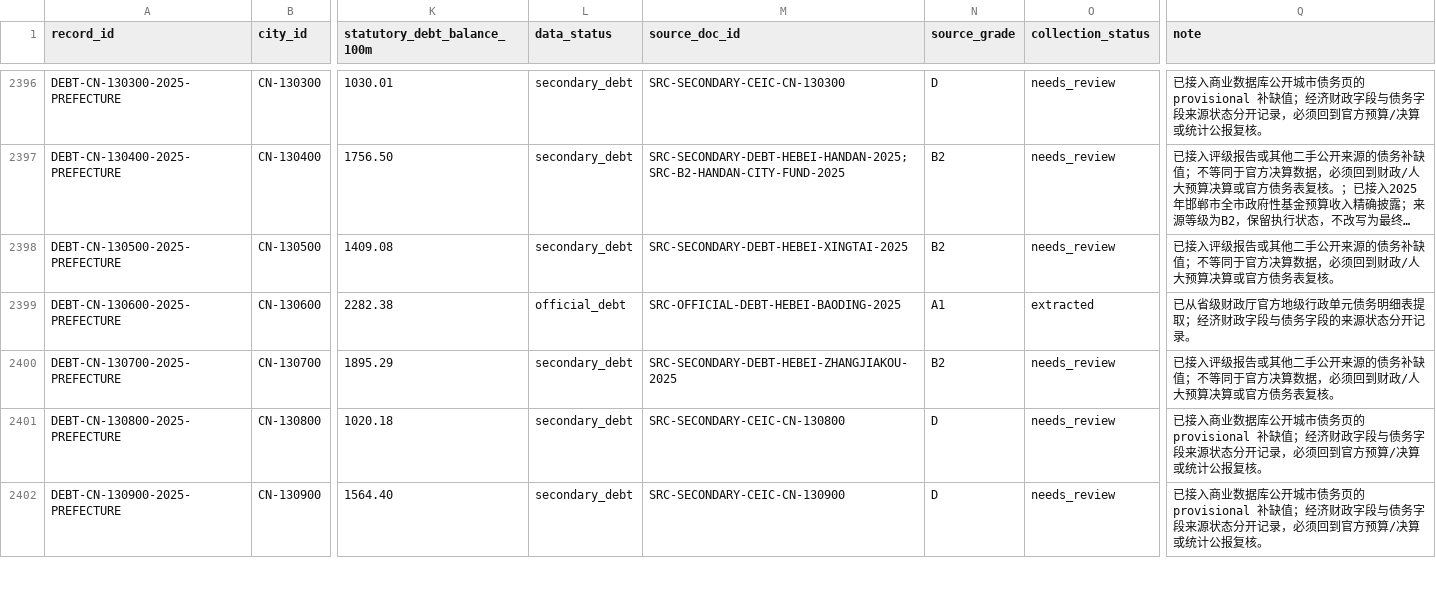
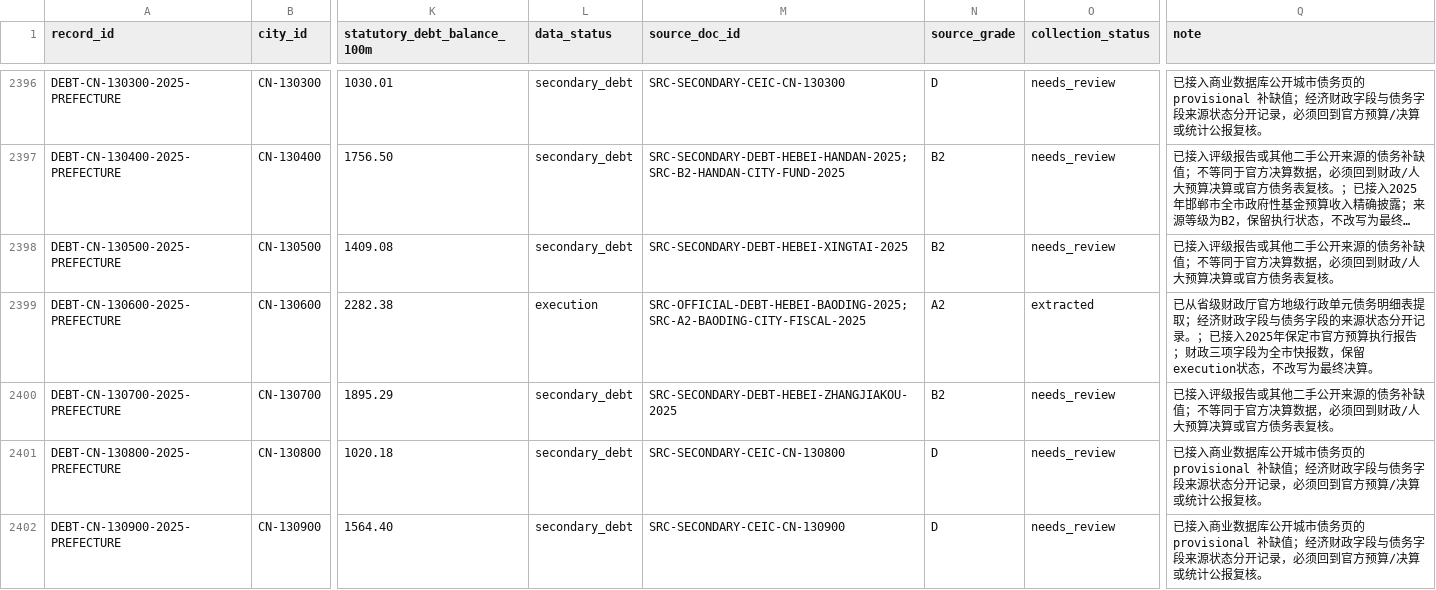
Before and after one commit to chenfei2008c/china-local-debt-atlas, a CSV file: outputs/national_prefecture_panel_2018_2026/city_gov_debt.csv, drawn as a sheet; only a part is shown, gaps mark what is left out; long unchanged cells end in …; the diff names each change by its address in the sheet, - before the commit and + after, or states it on an @@ line.

```diff
--- a/outputs/national_prefecture_panel_2018_2026/city_gov_debt.csv
+++ b/outputs/national_prefecture_panel_2018_2026/city_gov_debt.csv
-L2399 (data_status): official_debt
+L2399 (data_status): execution
-M2399 (source_doc_id): SRC-OFFICIAL-DEBT-HEBEI-BAODING-2025
+M2399 (source_doc_id): SRC-OFFICIAL-DEBT-HEBEI-BAODING-2025;SRC-A2-BAODING-CITY-FISCAL-2025
-N2399 (source_grade): A1
+N2399 (source_grade): A2
-Q2399 (note): …开记录。
+Q2399 (note): …开记录。；已接入2025年保定市官方预算执行报告；财政三项字段为全市快报数，保留execution状态，不改写为最终决算。
```
Also changed, not shown: outputs/national_prefecture_panel_2018_2026/batch_source_registry.csv, outputs/national_prefecture_panel_2018_2026/core_coverage_report_2018_2025.csv, 13 other files.
